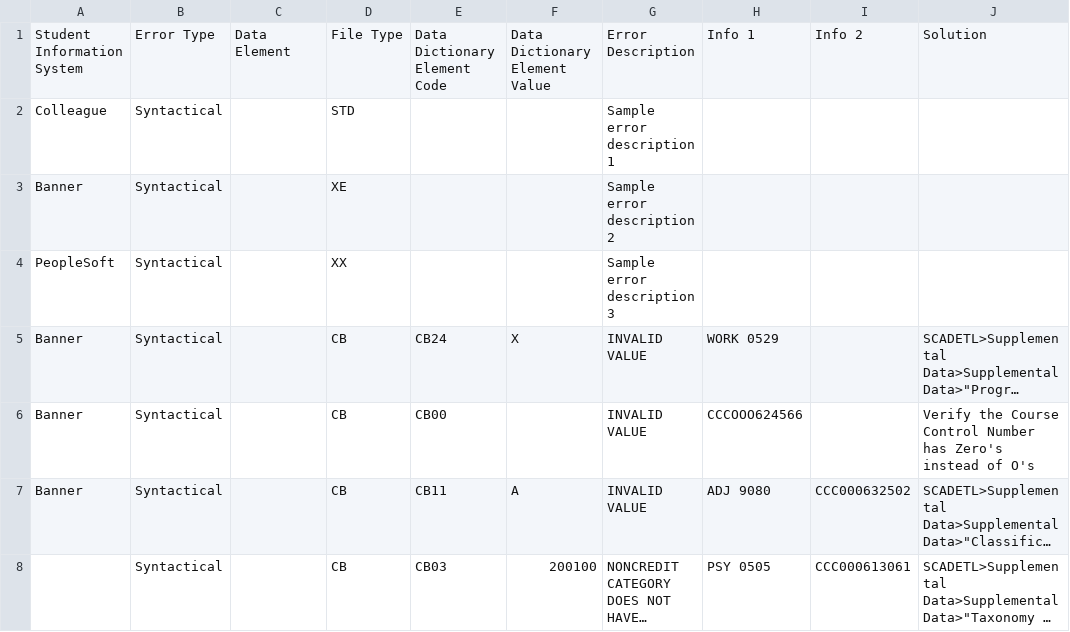
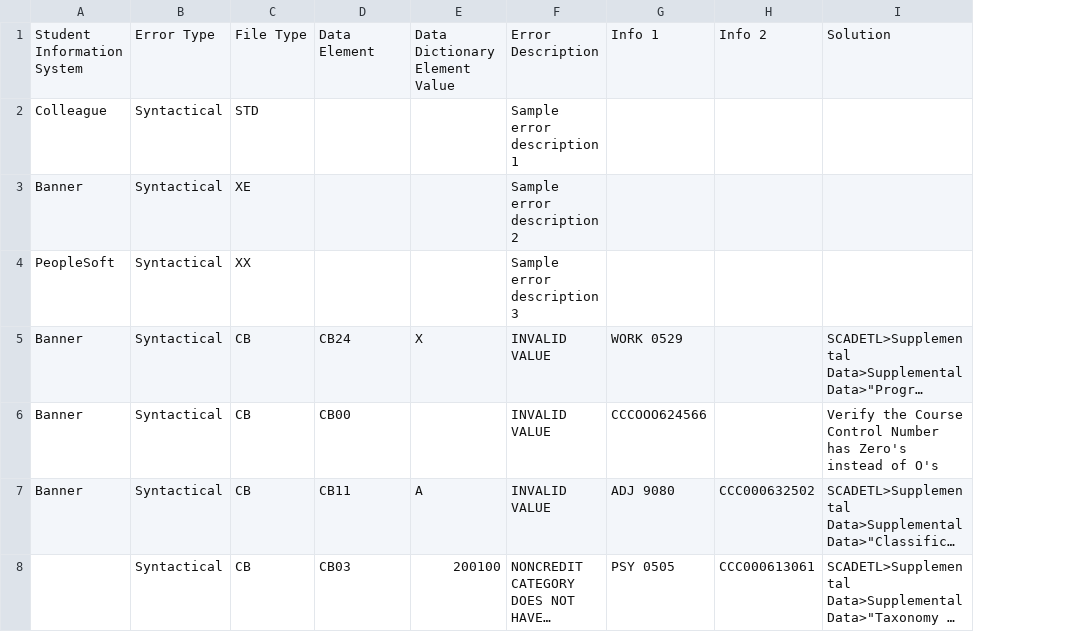
Before and after one commit to siskiyousresearch/California-Community-College-MIS-Errors-Problem-Cause-Solution-PCS, a CSV file: errors.csv, drawn as a sheet; long unchanged cells end in …; removed rows and columns are numbered as before the commit, all else as after; the diff names each change by its address in the sheet, - before the commit and + after, or states it on an @@ line.

Commit message:
Add files via upload

```diff
--- a/errors.csv
+++ b/errors.csv
-column C, row 1: Data Element
-D1: Data Dictionary Element Code
+D1: Data Element
```
